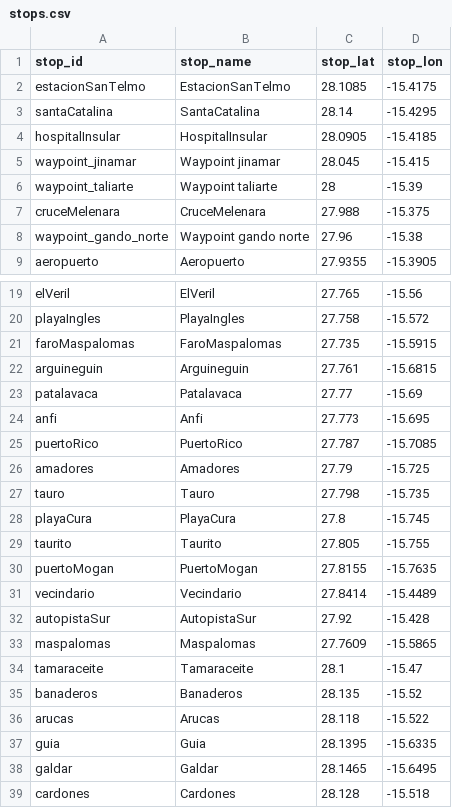
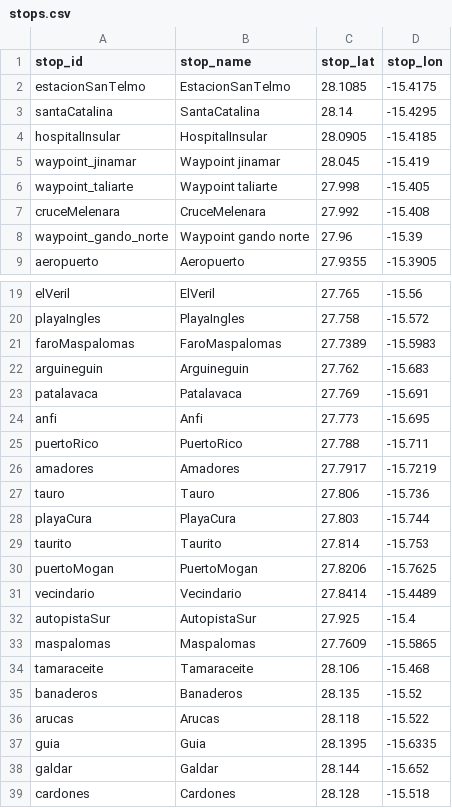
Before and after one commit to DevOrtega/portfolio, a CSV file: gtfs/global/stops.csv, drawn as a sheet; only a part is shown, gaps mark what is left out.

Commit message:
fix(bus): correct coordinates for Global bus stops to fix route trace accuracy

```diff
--- a/gtfs/global/stops.csv
+++ b/gtfs/global/stops.csv
@@ -4,6 +4,6 @@ santaCatalina,SantaCatalina,28.14,-15.4295
 hospitalInsular,HospitalInsular,28.0905,-15.4185
-waypoint_jinamar,"Waypoint jinamar",28.045,-15.415
-waypoint_taliarte,"Waypoint taliarte",28,-15.39
-cruceMelenara,CruceMelenara,27.988,-15.375
-waypoint_gando_norte,"Waypoint gando norte",27.96,-15.38
+waypoint_jinamar,"Waypoint jinamar",28.045,-15.419
+waypoint_taliarte,"Waypoint taliarte",27.998,-15.405
+cruceMelenara,CruceMelenara,27.992,-15.408
+waypoint_gando_norte,"Waypoint gando norte",27.96,-15.39
 aeropuerto,Aeropuerto,27.9355,-15.3905
@@ -20,16 +20,16 @@ elVeril,ElVeril,27.765,-15.56
 playaIngles,PlayaIngles,27.758,-15.572
-faroMaspalomas,FaroMaspalomas,27.735,-15.5915
-arguineguin,Arguineguin,27.761,-15.6815
-patalavaca,Patalavaca,27.77,-15.69
+faroMaspalomas,FaroMaspalomas,27.7389,-15.5983
+arguineguin,Arguineguin,27.762,-15.683
+patalavaca,Patalavaca,27.769,-15.691
 anfi,Anfi,27.773,-15.695
-puertoRico,PuertoRico,27.787,-15.7085
-amadores,Amadores,27.79,-15.725
-tauro,Tauro,27.798,-15.735
-playaCura,PlayaCura,27.8,-15.745
-taurito,Taurito,27.805,-15.755
-puertoMogan,PuertoMogan,27.8155,-15.7635
+puertoRico,PuertoRico,27.788,-15.711
+amadores,Amadores,27.7917,-15.7219
+tauro,Tauro,27.806,-15.736
+playaCura,PlayaCura,27.803,-15.744
+taurito,Taurito,27.814,-15.753
+puertoMogan,PuertoMogan,27.8206,-15.7625
 vecindario,Vecindario,27.8414,-15.4489
-autopistaSur,AutopistaSur,27.92,-15.428
+autopistaSur,AutopistaSur,27.925,-15.4
 maspalomas,Maspalomas,27.7609,-15.5865
-tamaraceite,Tamaraceite,28.1,-15.47
+tamaraceite,Tamaraceite,28.106,-15.468
 banaderos,Banaderos,28.135,-15.52
@@ -37,3 +37,3 @@ arucas,Arucas,28.118,-15.522
 guia,Guia,28.1395,-15.6335
-galdar,Galdar,28.1465,-15.6495
+galdar,Galdar,28.144,-15.652
 cardones,Cardones,28.128,-15.518
```
Also changed, not shown: 1 other file.
